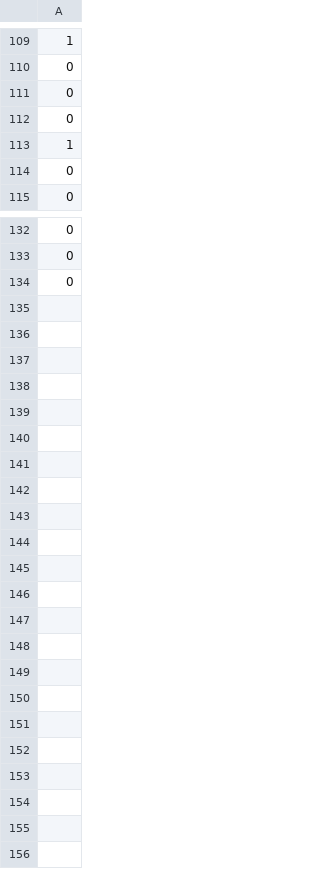
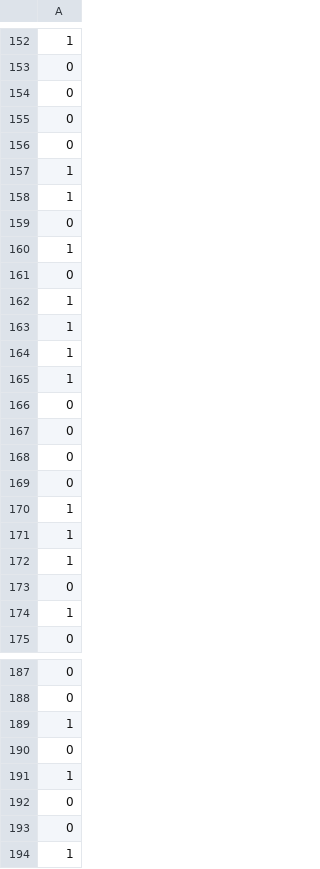
Before and after one commit to elbasri/EmployabilityAPP, a CSV file: debugData/testing_labels.csv, drawn as a sheet; only a part is shown, gaps mark what is left out; the diff covers the shown part only; the diff names each change by its address in the sheet, - before the commit and + after, or states it on an @@ line.

```diff
--- a/debugData/testing_labels.csv
+++ b/debugData/testing_labels.csv
+row 156: 0
+row 157: 1
+row 160: 1
+row 161: 0
+row 162: 1
+row 163: 1
+row 164: 1
+row 165: 1
+row 166: 0
+row 167: 0
+row 168: 0
+row 169: 0
+row 170: 1
+row 171: 1
+row 172: 1
+row 173: 0
+row 174: 1
+row 189: 1
+row 191: 1
+row 192: 0
+row 193: 0
+row 194: 1
```
Also changed, not shown: 38 added rows and 31 moved rows elsewhere in this file, debugData/training_labels.csv, 12 other files.
